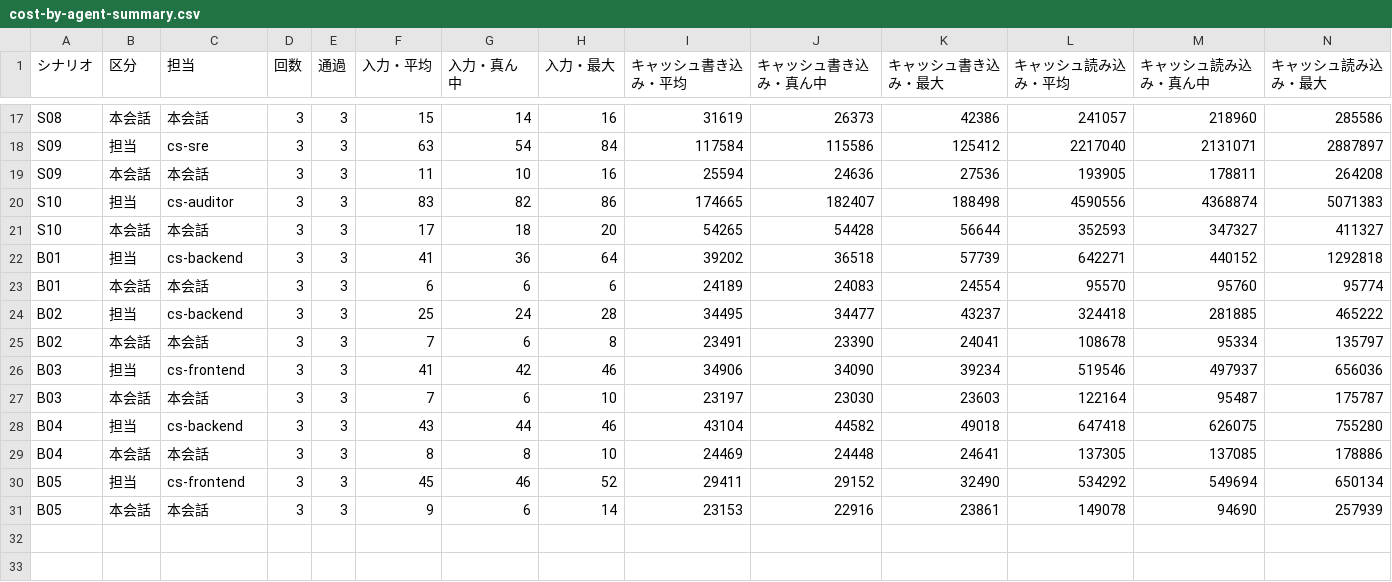
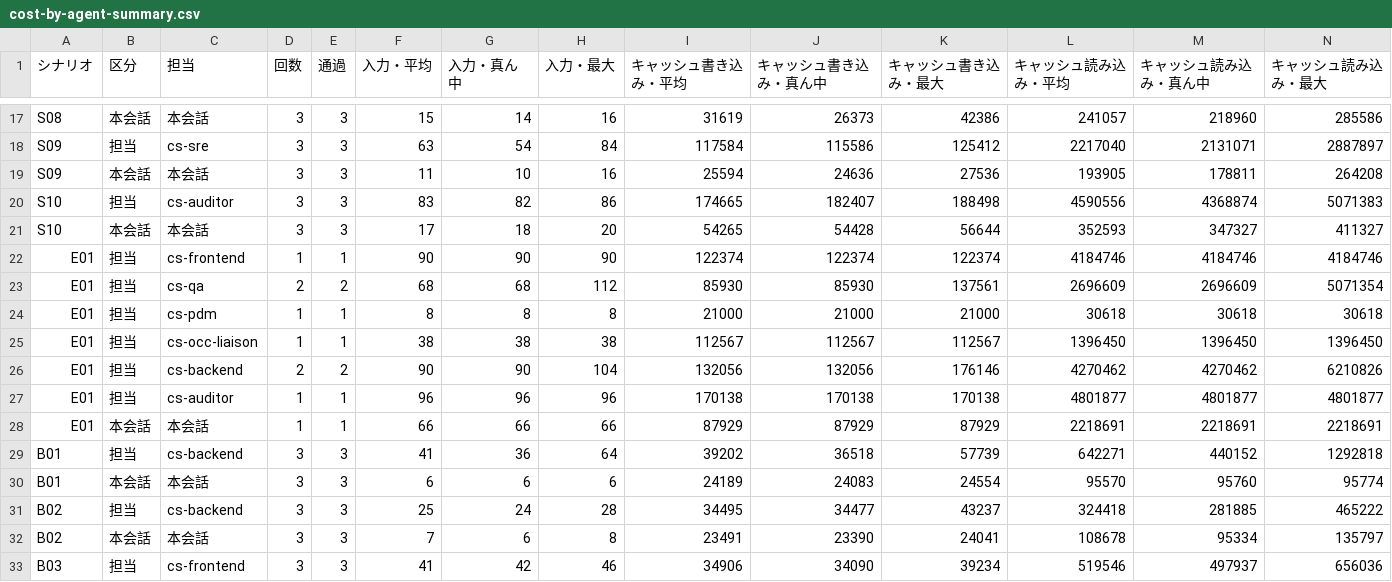
Before and after one commit to kazumasamatsumoto/sap-commerce-token-bench, a CSV file: bench/results/cost-by-agent-summary.csv, drawn as a sheet; only a part is shown, gaps mark what is left out; the shorter side is filled out with more unchanged rows; rows hold the shown columns only; the diff names each change by its address in the sheet, - before the commit and + after, or states it on an @@ line.

```diff
--- a/bench/results/cost-by-agent-summary.csv
+++ b/bench/results/cost-by-agent-summary.csv
+row 22: E01 | 担当 | cs-frontend | 1 | 1 | 90 | 90 | 90 | 122374 | 122374 | 122374 | 4184746 | 4184746 | 4184746
+row 23: E01 | 担当 | cs-qa | 2 | 2 | 68 | 68 | 112 | 85930 | 85930 | 137561 | 2696609 | 2696609 | 5071354
+row 24: E01 | 担当 | cs-pdm | 1 | 1 | 8 | 8 | 8 | 21000 | 21000 | 21000 | 30618 | 30618 | 30618
+row 25: E01 | 担当 | cs-occ-liaison | 1 | 1 | 38 | 38 | 38 | 112567 | 112567 | 112567 | 1396450 | 1396450 | 1396450
+row 26: E01 | 担当 | cs-backend | 2 | 2 | 90 | 90 | 104 | 132056 | 132056 | 176146 | 4270462 | 4270462 | 6210826
+row 27: E01 | 担当 | cs-auditor | 1 | 1 | 96 | 96 | 96 | 170138 | 170138 | 170138 | 4801877 | 4801877 | 4801877
+row 28: E01 | 本会話 | 本会話 | 1 | 1 | 66 | 66 | 66 | 87929 | 87929 | 87929 | 2218691 | 2218691 | 2218691
```
Also changed, not shown: bench/results/cost-by-agent-detail.csv, bench/results/cost-by-agent.csv, 3 other files.
